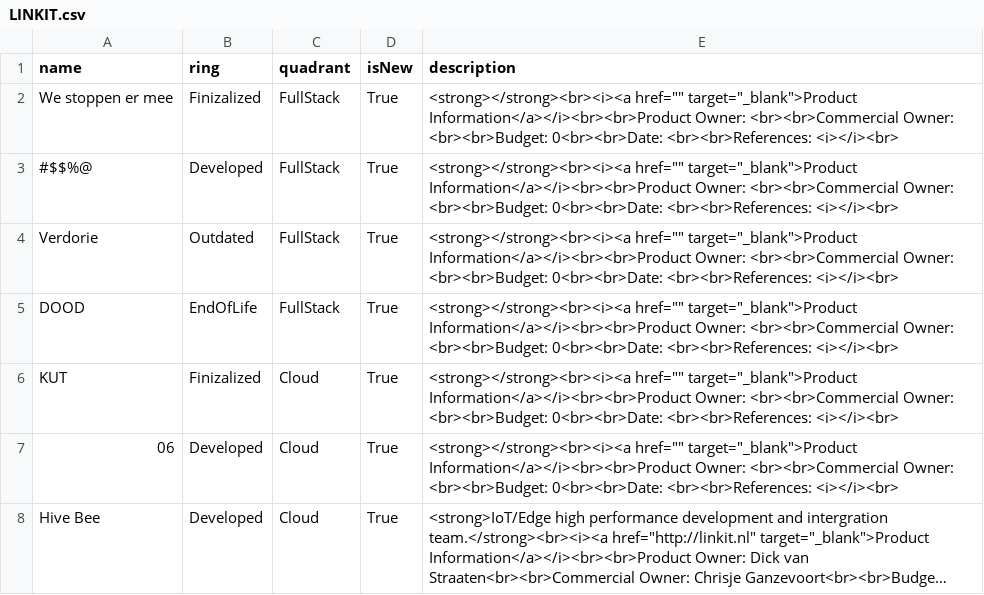
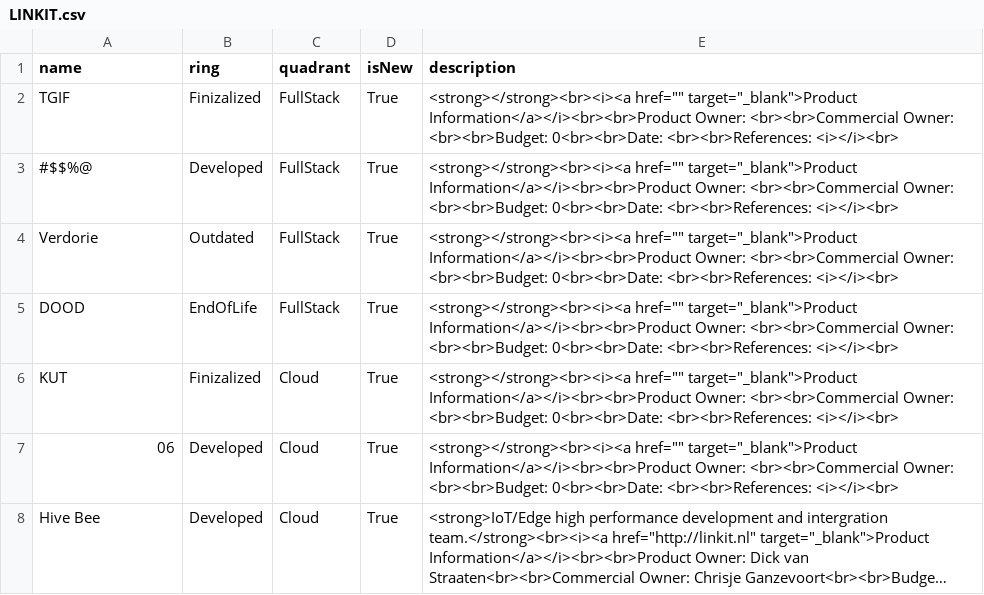
Before and after one commit to Phillip-007/CSV, a CSV file: LINKIT.csv, drawn as a sheet; only a part is shown; long unchanged cells end in ….

Commit message:
Update LINKIT.csv

```diff
--- a/LINKIT.csv
+++ b/LINKIT.csv
@@ -1,3 +1,3 @@
 name,ring,quadrant,isNew,description
-We stoppen er mee,Finizalized,FullStack,True,<strong></strong><br><i><a href="" target="_blank">Product Information</a></i><br><br>Product Owner: <br><br>Commercial Owner: <br><br>Budget: 0<br><br>Date: <br><br>References: <i></i><br>
+TGIF,Finizalized,FullStack,True,<strong></strong><br><i><a href="" target="_blank">Product Information</a></i><br><br>Product Owner: <br><br>Commercial Owner: <br><br>Budget: 0<br><br>Date: <br><br>References: <i></i><br>
 #$$%@,Developed,FullStack,True,<strong></strong><br><i><a href="" target="_blank">Product Information</a></i><br><br>Product Owner: <br><br>Commercial Owner: <br><br>Budget: 0<br><br>Date: <br><br>References: <i></i><br>
```
